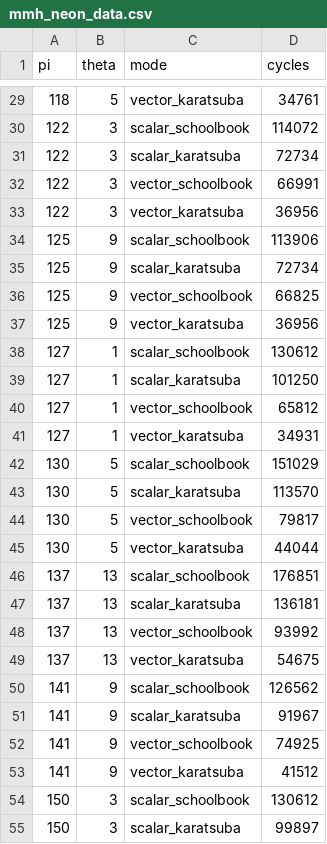
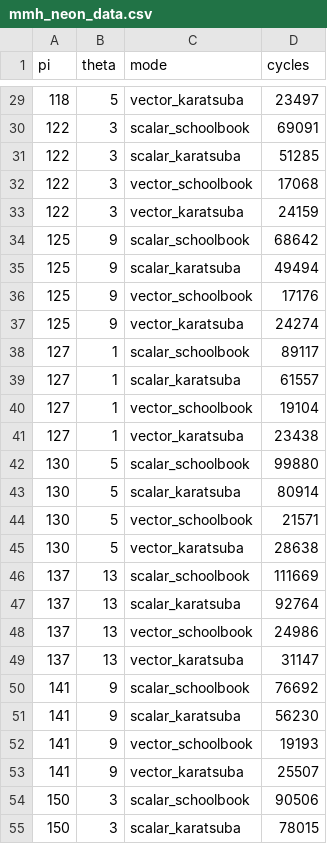
Before and after one commit to mmoerschell/polyuhf, a CSV file: data/fieldsweep/mmh_neon_data.csv, drawn as a sheet; only a part is shown, gaps mark what is left out; the diff covers the shown part only.

```diff
--- a/data/fieldsweep/mmh_neon_data.csv
+++ b/data/fieldsweep/mmh_neon_data.csv
@@ -29,27 +29,27 @@ pi,theta,mode,cycles
-118,5,vector_karatsuba,34761
-122,3,scalar_schoolbook,114072
-122,3,scalar_karatsuba,72734
-122,3,vector_schoolbook,66991
-122,3,vector_karatsuba,36956
-125,9,scalar_schoolbook,113906
-125,9,scalar_karatsuba,72734
-125,9,vector_schoolbook,66825
-125,9,vector_karatsuba,36956
-127,1,scalar_schoolbook,130612
-127,1,scalar_karatsuba,101250
-127,1,vector_schoolbook,65812
-127,1,vector_karatsuba,34931
-130,5,scalar_schoolbook,151029
-130,5,scalar_karatsuba,113570
-130,5,vector_schoolbook,79817
-130,5,vector_karatsuba,44044
-137,13,scalar_schoolbook,176851
-137,13,scalar_karatsuba,136181
-137,13,vector_schoolbook,93992
-137,13,vector_karatsuba,54675
-141,9,scalar_schoolbook,126562
-141,9,scalar_karatsuba,91967
-141,9,vector_schoolbook,74925
-141,9,vector_karatsuba,41512
-150,3,scalar_schoolbook,130612
-150,3,scalar_karatsuba,99897
+118,5,vector_karatsuba,23497
+122,3,scalar_schoolbook,69091
+122,3,scalar_karatsuba,51285
+122,3,vector_schoolbook,17068
+122,3,vector_karatsuba,24159
+125,9,scalar_schoolbook,68642
+125,9,scalar_karatsuba,49494
+125,9,vector_schoolbook,17176
+125,9,vector_karatsuba,24274
+127,1,scalar_schoolbook,89117
+127,1,scalar_karatsuba,61557
+127,1,vector_schoolbook,19104
+127,1,vector_karatsuba,23438
+130,5,scalar_schoolbook,99880
+130,5,scalar_karatsuba,80914
+130,5,vector_schoolbook,21571
+130,5,vector_karatsuba,28638
+137,13,scalar_schoolbook,111669
+137,13,scalar_karatsuba,92764
+137,13,vector_schoolbook,24986
+137,13,vector_karatsuba,31147
+141,9,scalar_schoolbook,76692
+141,9,scalar_karatsuba,56230
+141,9,vector_schoolbook,19193
+141,9,vector_karatsuba,25507
+150,3,scalar_schoolbook,90506
+150,3,scalar_karatsuba,78015
```
Also changed, not shown: 137 edited cells elsewhere in this file, 3 other files.
